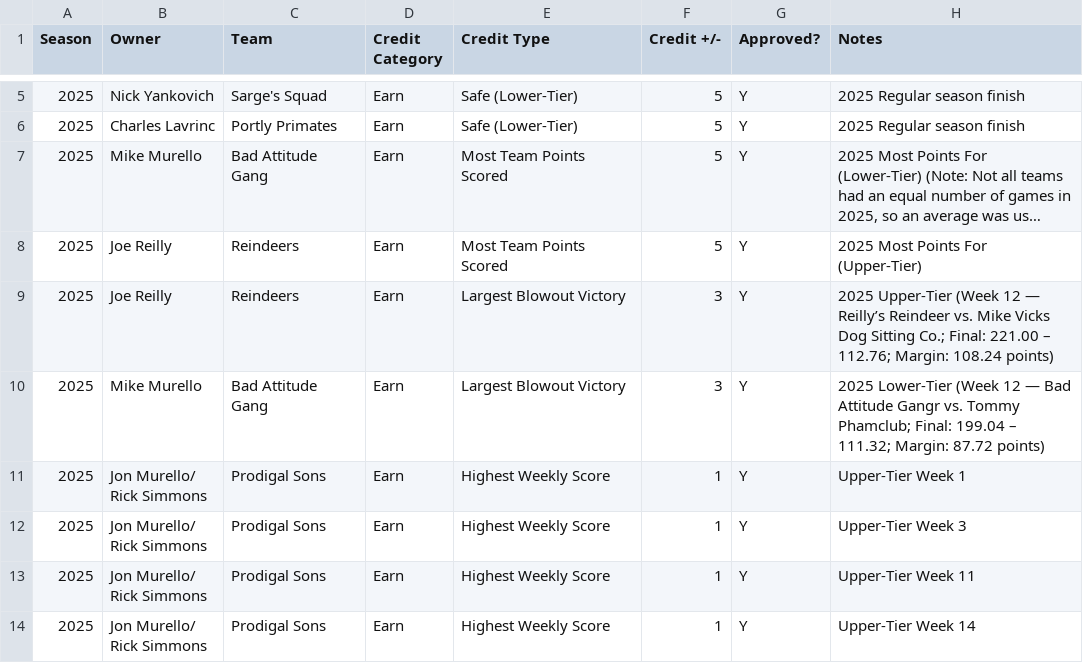
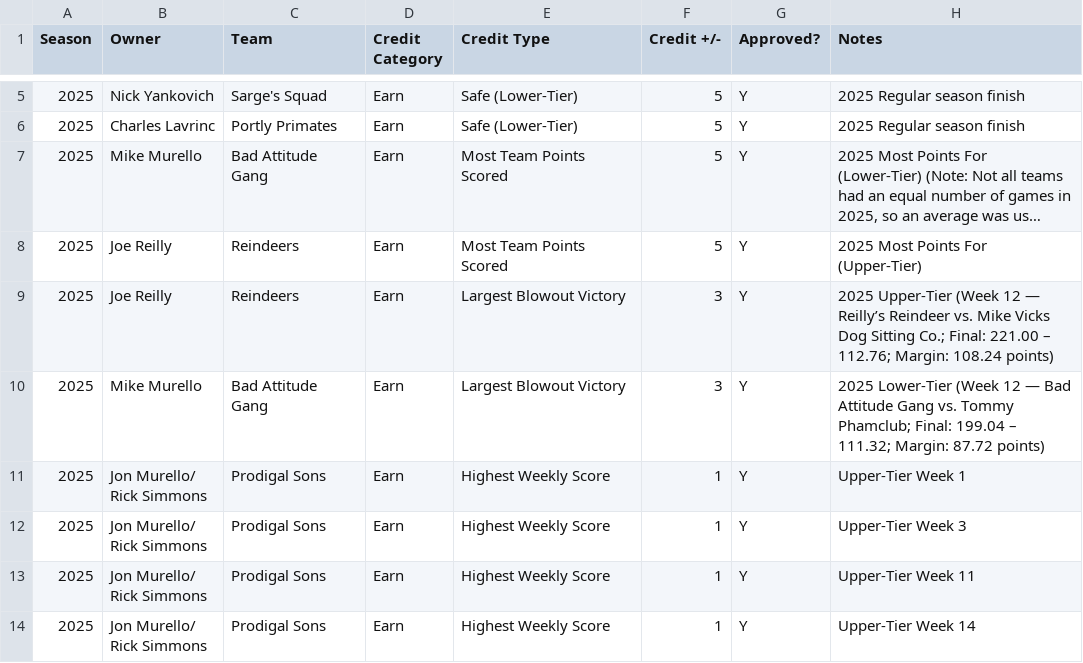
Before and after one commit to maffl-commish/maffl, a CSV file: data/Credit_Log.csv, drawn as a sheet; only a part is shown, gaps mark what is left out; long unchanged cells end in ….

```diff
--- a/data/Credit_Log.csv
+++ b/data/Credit_Log.csv
@@ -9,3 +9,3 @@ Season,Owner,Team,Credit Category,Credit Type,Credit +/-,Approved?,Notes
 2025,Joe Reilly,Reindeers,Earn,Largest Blowout Victory,3,Y,2025 Upper-Tier (Week 12 — Reilly’s Reindeer vs. Mike Vicks Dog Sitting Co.; Final: 221.00 – 112.76; Margin: 108.24 points)
-2025,Mike Murello,Bad Attitude Gang,Earn,Largest Blowout Victory,3,Y,2025 Lower-Tier (Week 12 — Bad Attitude Gangr vs. Tommy Phamclub; Final: 199.04 – 111.32; Margin: 87.72 points)
+2025,Mike Murello,Bad Attitude Gang,Earn,Largest Blowout Victory,3,Y,2025 Lower-Tier (Week 12 — Bad Attitude Gang vs. Tommy Phamclub; Final: 199.04 – 111.32; Margin: 87.72 points)
 2025,"Jon Murello/
```
Also changed, not shown: data/MAFFL_Division_History_2005_2025.csv, data/cleaned_maffl_revised.csv, 5 other files.
